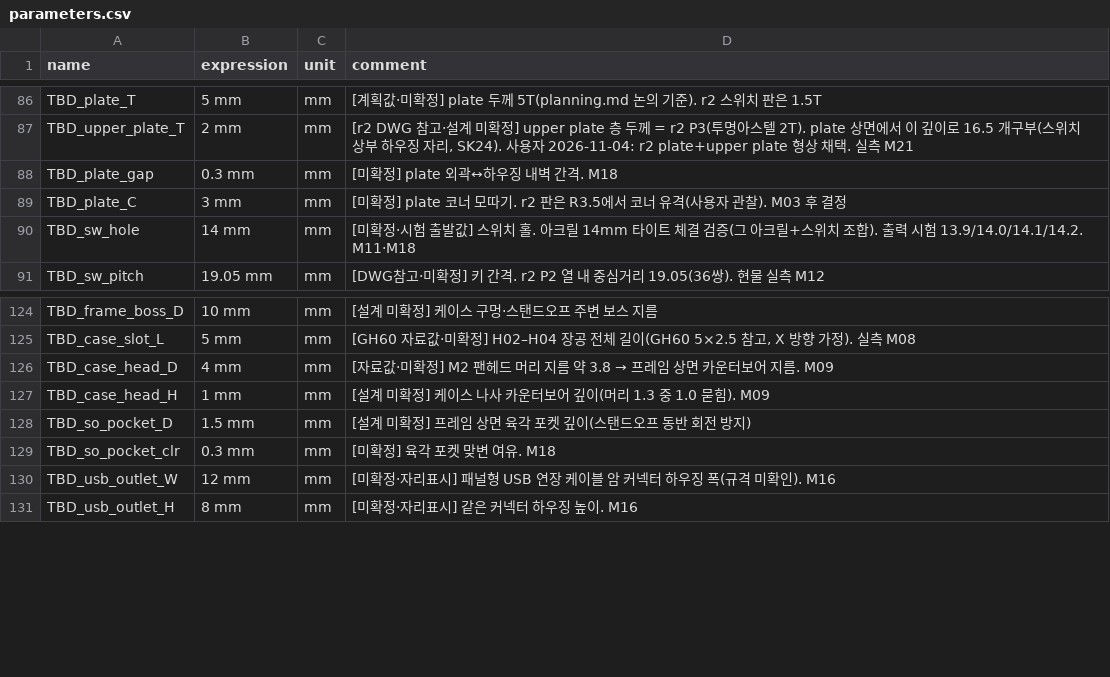
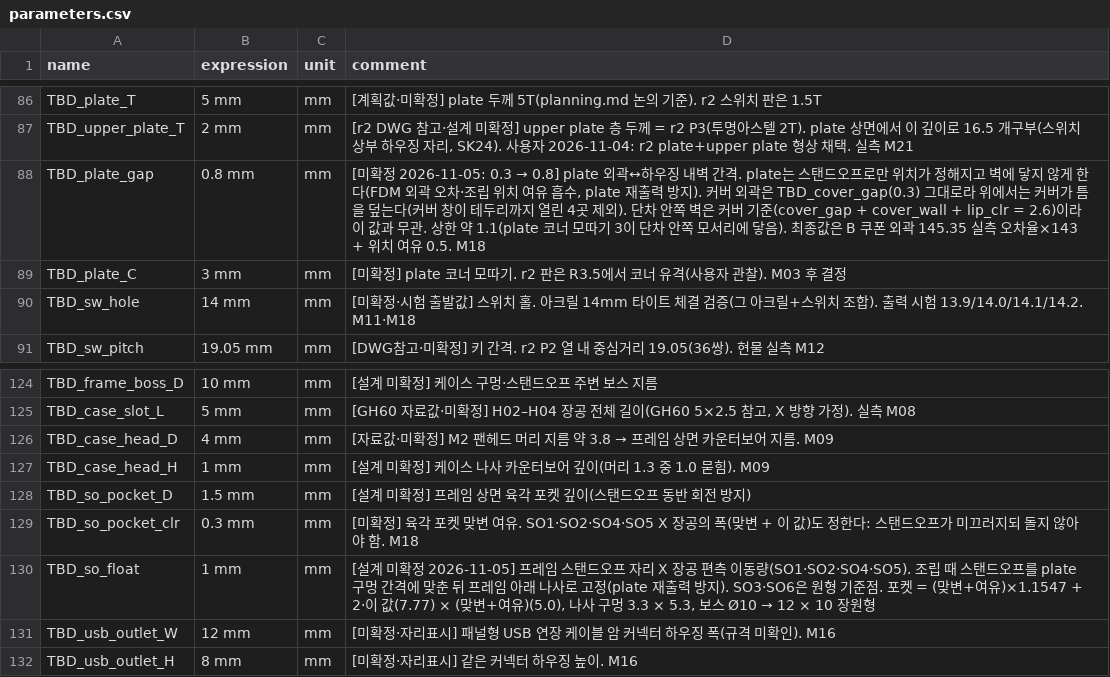
Before and after one commit to zzskm/keyboard, a CSV file: 46es/model/parameters.csv, drawn as a sheet; only a part is shown, gaps mark what is left out.

```diff
--- a/46es/model/parameters.csv
+++ b/46es/model/parameters.csv
@@ -87,3 +87,3 @@ TBD_plate_T,5 mm,mm,"[계획값·미확정] plate 두께 5T(planning.md 논의
 TBD_upper_plate_T,2 mm,mm,"[r2 DWG 참고·설계 미확정] upper plate 층 두께 = r2 P3(투명아스텔 2T). plate 상면에서 이 깊이로 16.5 개구부(스위치 상부 하우징 자리, SK24). 사용자 2026-11-04: r2 plate+upper plate 형상 채택. 실측 M21"
-TBD_plate_gap,0.3 mm,mm,"[미확정] plate 외곽↔하우징 내벽 간격. M18"
+TBD_plate_gap,0.8 mm,mm,"[미확정 2026-11-05: 0.3 → 0.8] plate 외곽↔하우징 내벽 간격. plate는 스탠드오프로만 위치가 정해지고 벽에 닿지 않게 한다(FDM 외곽 오차·조립 위치 여유 흡수, plate 재출력 방지). 커버 외곽은 TBD_cover_gap(0.3) 그대로라 위에서는 커버가 틈을 덮는다(커버 창이 테두리까지 열린 4곳 제외). 단차 안쪽 벽은 커버 기준(cover_gap + cover_wall + lip_clr = 2.6)이라 이 값과 무관. 상한 약 1.1(plate 코너 모따기 3이 단차 안쪽 모서리에 닿음). 최종값은 B 쿠폰 외곽 145.35 실측 오차율×143 + 위치 여유 0.5. M18"
 TBD_plate_C,3 mm,mm,"[미확정] plate 코너 모따기. r2 판은 R3.5에서 코너 유격(사용자 관찰). M03 후 결정"
@@ -128,3 +128,4 @@ TBD_case_head_H,1 mm,mm,"[설계 미확정] 케이스 나사 카운터보어 깊
 TBD_so_pocket_D,1.5 mm,mm,"[설계 미확정] 프레임 상면 육각 포켓 깊이(스탠드오프 동반 회전 방지)"
-TBD_so_pocket_clr,0.3 mm,mm,"[미확정] 육각 포켓 맞변 여유. M18"
+TBD_so_pocket_clr,0.3 mm,mm,"[미확정] 육각 포켓 맞변 여유. SO1·SO2·SO4·SO5 X 장공의 폭(맞변 + 이 값)도 정한다: 스탠드오프가 미끄러지되 돌지 않아야 함. M18"
+TBD_so_float,1 mm,mm,"[설계 미확정 2026-11-05] 프레임 스탠드오프 자리 X 장공 편측 이동량(SO1·SO2·SO4·SO5). 조립 때 스탠드오프를 plate 구멍 간격에 맞춘 뒤 프레임 아래 나사로 고정(plate 재출력 방지). SO3·SO6은 원형 기준점. 포켓 = (맞변+여유)×1.1547 + 2·이 값(7.77) × (맞변+여유)(5.0), 나사 구멍 3.3 × 5.3, 보스 Ø10 → 12 × 10 장원형"
 TBD_usb_outlet_W,12 mm,mm,"[미확정·자리표시] 패널형 USB 연장 케이블 암 커넥터 하우징 폭(규격 미확인). M16"
```
Also changed, not shown: 46es/model/measurements.csv, 11 other files.
